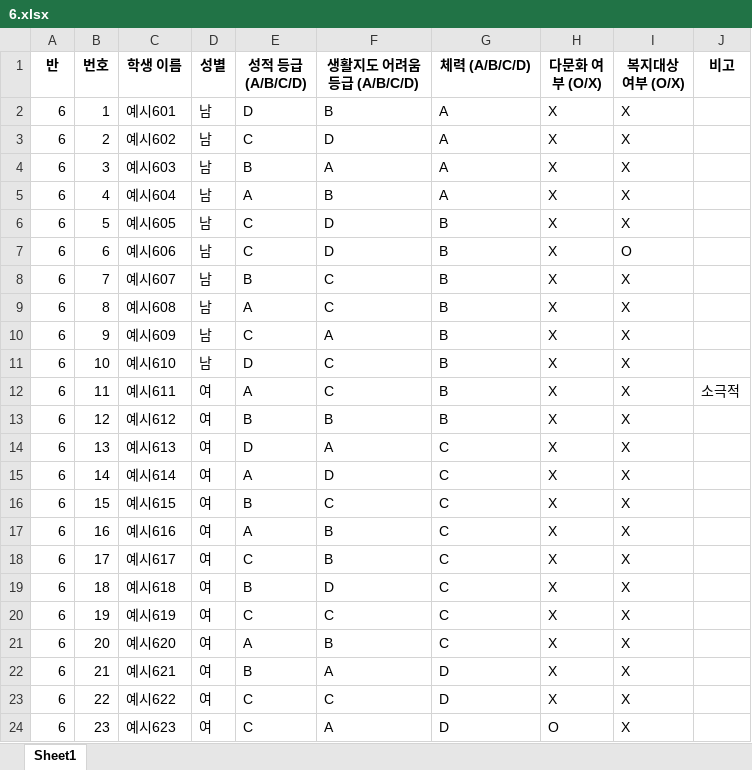
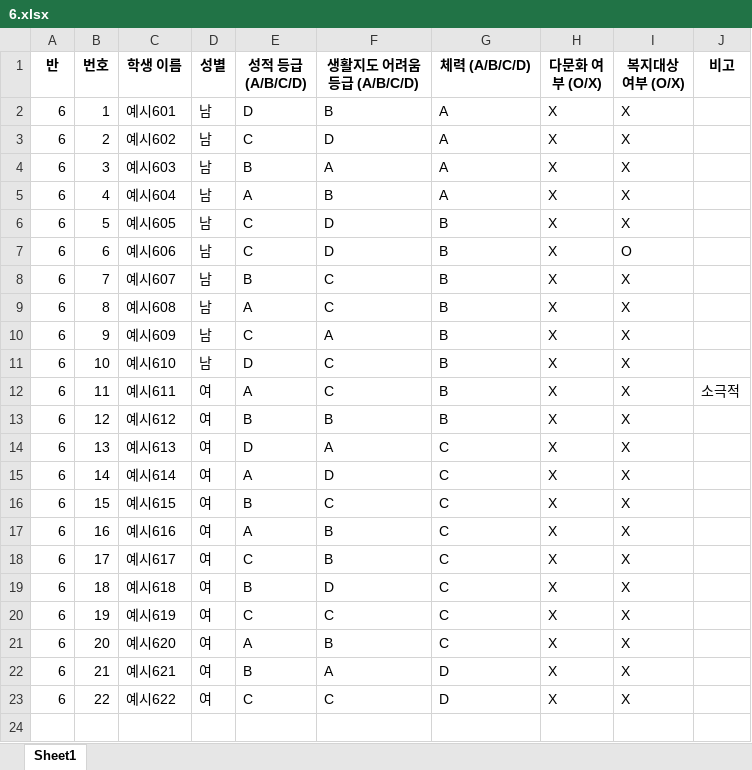
Before and after one commit to HappyFeetGH/classMaker, an Excel workbook: xlsx_storage/6.xlsx, sheet Sheet1, drawn as a sheet; values as stored, in another font and other column widths than the file's, no borders; the diff names each change by its address in the sheet, - before the commit and + after, or states it on an @@ line.

```diff
--- a/xlsx_storage/6.xlsx (sheet Sheet1)
+++ b/xlsx_storage/6.xlsx (sheet Sheet1)
-row 24: 6 | 23 | 예시623 | 여 | C | A | D | O | X
```
Also changed, not shown: Class_Assignment_Results.xlsx, split_them.xlsx, 2 other files.
